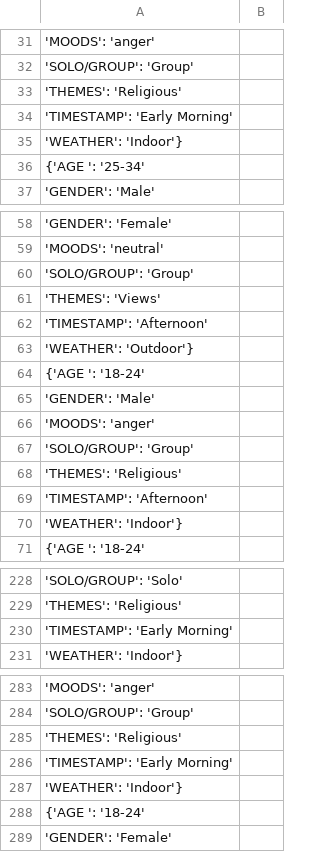
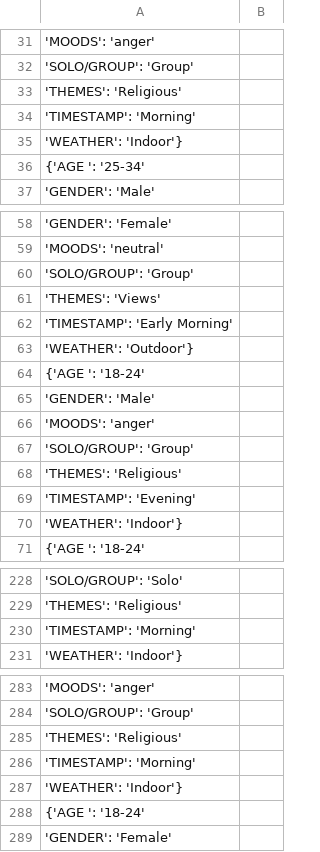
Before and after one commit to RohitSaha/GyPsY, a CSV file: data_train.csv, drawn as a sheet; only a part is shown, gaps mark what is left out; the diff covers the shown part only.

Commit message:
Update data_train.csv

```diff
--- a/data_train.csv
+++ b/data_train.csv
@@ -33,3 +33,3 @@
   'THEMES': 'Religious',
-  'TIMESTAMP': 'Early Morning',
+  'TIMESTAMP': 'Morning',
   'WEATHER': 'Indoor'},
@@ -61,3 +61,3 @@
   'THEMES': 'Views',
-  'TIMESTAMP': 'Afternoon',
+  'TIMESTAMP': 'Early Morning',
   'WEATHER': 'Outdoor'},
@@ -68,3 +68,3 @@
   'THEMES': 'Religious',
-  'TIMESTAMP': 'Afternoon',
+  'TIMESTAMP': 'Evening',
   'WEATHER': 'Indoor'},
@@ -229,3 +229,3 @@
   'THEMES': 'Religious',
-  'TIMESTAMP': 'Early Morning',
+  'TIMESTAMP': 'Morning',
   'WEATHER': 'Indoor'},
@@ -285,3 +285,3 @@
   'THEMES': 'Religious',
-  'TIMESTAMP': 'Early Morning',
+  'TIMESTAMP': 'Morning',
   'WEATHER': 'Indoor'},
```
Also changed, not shown: 1 removed row and 1 edited cell elsewhere in this file.
